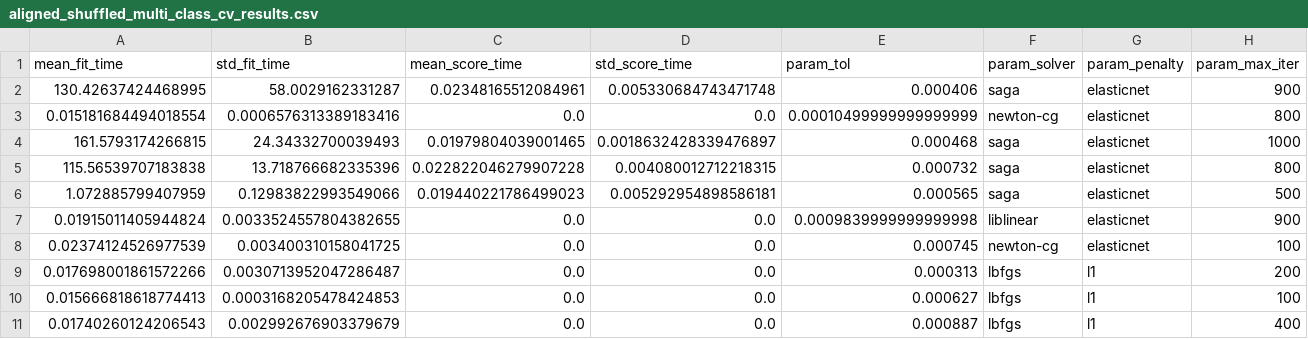
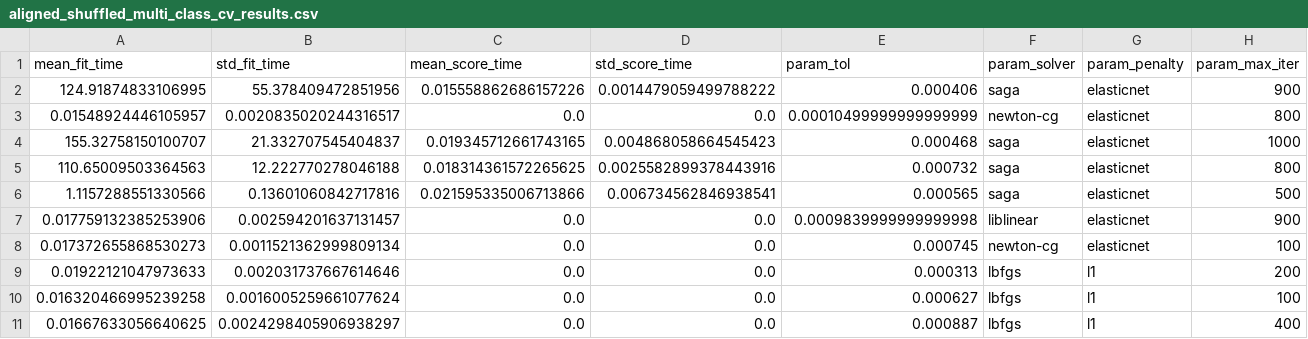
Before and after one commit to WayScience/Cytotoxic-Nuisance-Metadata-Analysis, a CSV file: results/2.modeling/aligned_shuffled_multi_class_cv_results.csv, drawn as a sheet; only a part is shown; the diff names each change by its address in the sheet, - before the commit and + after, or states it on an @@ line.

```diff
--- a/results/2.modeling/aligned_shuffled_multi_class_cv_results.csv
+++ b/results/2.modeling/aligned_shuffled_multi_class_cv_results.csv
-A2 (mean_fit_time): 130.42637424468995
+A2 (mean_fit_time): 124.91874833106995
-B2 (std_fit_time): 58.0029162331287
+B2 (std_fit_time): 55.378409472851956
-C2 (mean_score_time): 0.02348165512084961
+C2 (mean_score_time): 0.015558862686157226
-D2 (std_score_time): 0.005330684743471748
+D2 (std_score_time): 0.0014479059499788222
-A3 (mean_fit_time): 0.015181684494018554
+A3 (mean_fit_time): 0.01548924446105957
-B3 (std_fit_time): 0.0006576313389183416
+B3 (std_fit_time): 0.0020835020244316517
-A4 (mean_fit_time): 161.5793174266815
+A4 (mean_fit_time): 155.32758150100707
-B4 (std_fit_time): 24.34332700039493
+B4 (std_fit_time): 21.332707545404837
-C4 (mean_score_time): 0.01979804039001465
+C4 (mean_score_time): 0.019345712661743165
-D4 (std_score_time): 0.0018632428339476897
+D4 (std_score_time): 0.004868058664545423
-A5 (mean_fit_time): 115.56539707183838
+A5 (mean_fit_time): 110.65009503364563
-B5 (std_fit_time): 13.718766682335396
+B5 (std_fit_time): 12.222770278046188
-C5 (mean_score_time): 0.022822046279907228
+C5 (mean_score_time): 0.018314361572265625
-D5 (std_score_time): 0.004080012712218315
+D5 (std_score_time): 0.0025582899378443916
-A6 (mean_fit_time): 1.072885799407959
+A6 (mean_fit_time): 1.1157288551330566
-B6 (std_fit_time): 0.12983822993549066
+B6 (std_fit_time): 0.13601060842717816
-C6 (mean_score_time): 0.019440221786499023
+C6 (mean_score_time): 0.021595335006713866
-D6 (std_score_time): 0.005292954898586181
+D6 (std_score_time): 0.006734562846938541
-A7 (mean_fit_time): 0.01915011405944824
+A7 (mean_fit_time): 0.017759132385253906
-B7 (std_fit_time): 0.0033524557804382655
+B7 (std_fit_time): 0.002594201637131457
-A8 (mean_fit_time): 0.02374124526977539
+A8 (mean_fit_time): 0.017372655868530273
-B8 (std_fit_time): 0.003400310158041725
+B8 (std_fit_time): 0.0011521362999809134
-A9 (mean_fit_time): 0.017698001861572266
+A9 (mean_fit_time): 0.01922121047973633
-B9 (std_fit_time): 0.0030713952047286487
+B9 (std_fit_time): 0.002031737667614646
-A10 (mean_fit_time): 0.015666818618774413
+A10 (mean_fit_time): 0.016320466995239258
-B10 (std_fit_time): 0.0003168205478424853
+B10 (std_fit_time): 0.0016005259661077624
-A11 (mean_fit_time): 0.01740260124206543
+A11 (mean_fit_time): 0.01667633056640625
-B11 (std_fit_time): 0.002992676903379679
+B11 (std_fit_time): 0.0024298405906938297
```
Also changed, not shown: results/2.modeling/aligned_multi_class_cv_results.csv, results/2.modeling/fs_multi_class_cv_results.csv, 52 other files.
